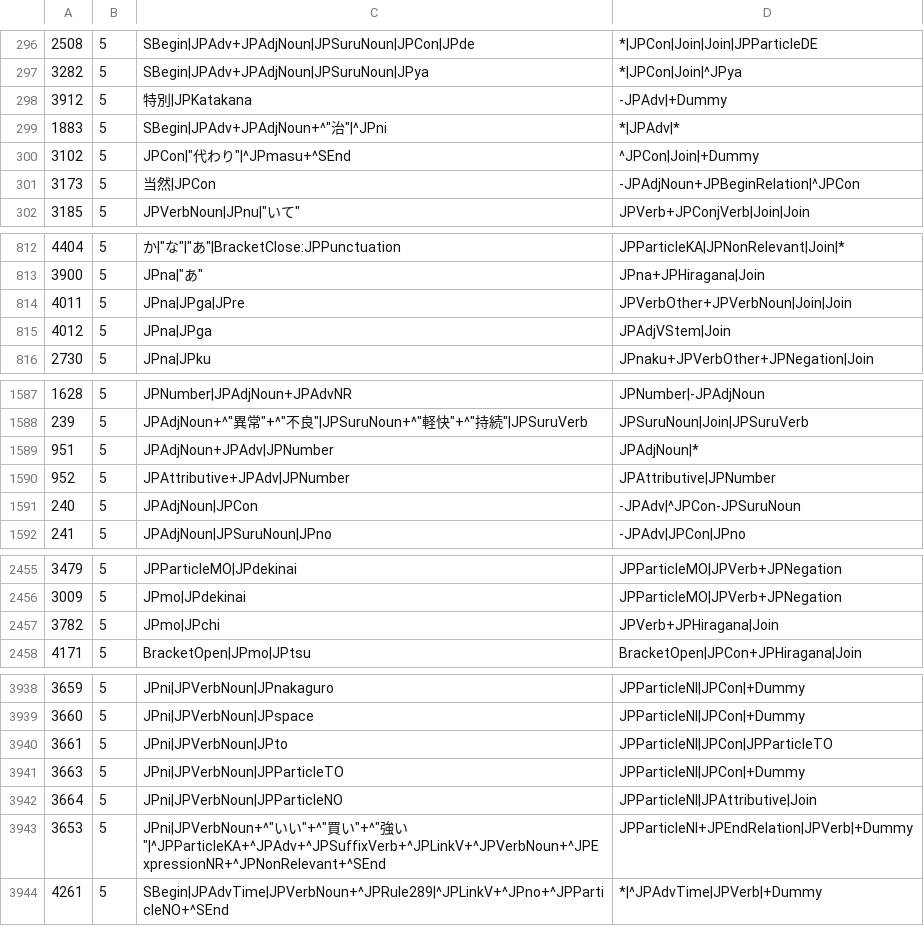
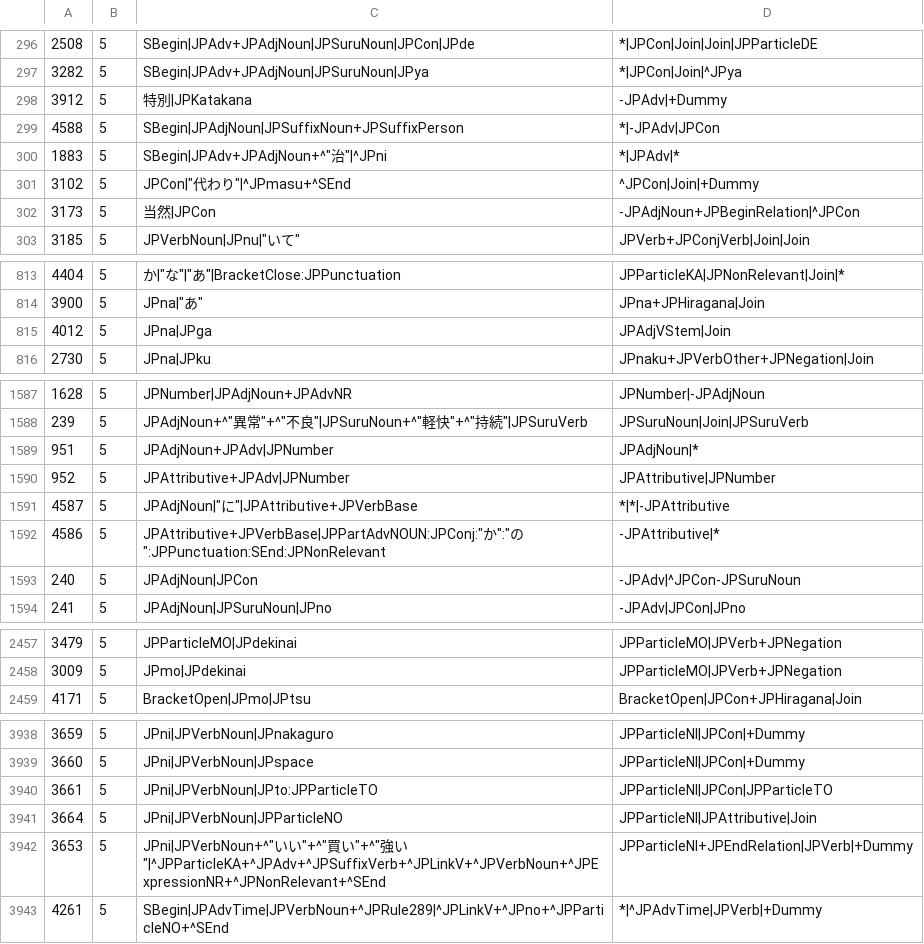
Before and after one commit to intersystems/iknow, a CSV file: language_models/ja/rules.csv, drawn as a sheet; only a part is shown, gaps mark what is left out; the diff covers the shown part only.

Commit message:
minor updates to the Japanese language model

```diff
--- a/language_models/ja/rules.csv
+++ b/language_models/ja/rules.csv
@@ -298,2 +298,3 @@
 3912;5;"特別"|JPKatakana;-JPAdv|+Dummy;
+4588;5;SBegin|JPAdjNoun|JPSuffixNoun+JPSuffixPerson;*|-JPAdv|JPCon;
 1883;5;SBegin|JPAdv+JPAdjNoun+^"治"|^JPni;*|JPAdv|*;
@@ -813,3 +814,2 @@
 3900;5;JPna|"あ";JPna+JPHiragana|Join;
-4011;5;JPna|JPga|JPre;JPVerbOther+JPVerbNoun|Join|Join;
 4012;5;JPna|JPga;JPAdjVStem|Join;
@@ -1590,2 +1590,4 @@
 952;5;JPAttributive+JPAdv|JPNumber;JPAttributive|JPNumber;
+4587;5;JPAdjNoun|"に"|JPAttributive+JPVerbBase;*|*|-JPAttributive;
+4586;5;JPAttributive+JPVerbBase|JPPartAdvNOUN:JPConj:"か":"の":JPPunctuation:SEnd:JPNonRelevant;-JPAttributive|*;
 240;5;JPAdjNoun|JPCon;-JPAdv|^JPCon-JPSuruNoun;
@@ -2456,3 +2458,2 @@
 3009;5;JPmo|JPdekinai;JPParticleMO|JPVerb+JPNegation;
-3782;5;JPmo|JPchi;JPVerb+JPHiragana|Join;
 4171;5;BracketOpen|JPmo|JPtsu;BracketOpen|JPCon+JPHiragana|Join;
@@ -3939,4 +3939,3 @@
 3660;5;JPni|JPVerbNoun|JPspace;JPParticleNI|JPCon|+Dummy;
-3661;5;JPni|JPVerbNoun|JPto;JPParticleNI|JPCon|JPParticleTO;
-3663;5;JPni|JPVerbNoun|JPParticleTO;JPParticleNI|JPCon|+Dummy;
+3661;5;JPni|JPVerbNoun|JPto:JPParticleTO;JPParticleNI|JPCon|JPParticleTO;
 3664;5;JPni|JPVerbNoun|JPParticleNO;JPParticleNI|JPAttributive|Join;
```
Also changed, not shown: 1 removed row and 2 edited cells elsewhere in this file, 12 other files.
